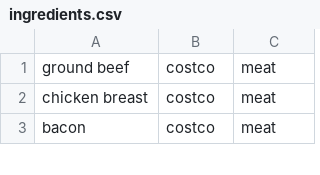
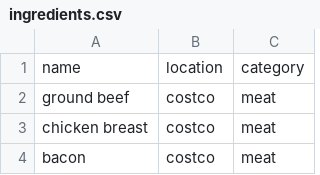
Before and after one commit to terrieyang/calhacks, a CSV file: house_helper/lib/assets/ingredients.csv, drawn as a sheet; only a part is shown; the diff names each change by its address in the sheet, - before the commit and + after, or states it on an @@ line.

```diff
--- a/house_helper/lib/assets/ingredients.csv
+++ b/house_helper/lib/assets/ingredients.csv
+row 1: name | location | category
```
Also changed, not shown: 1 other file.
